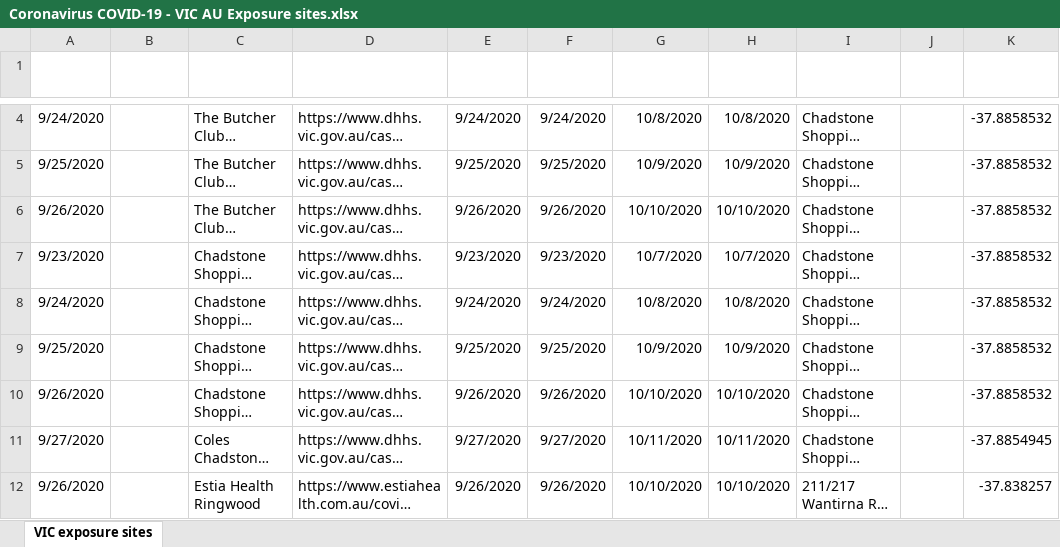
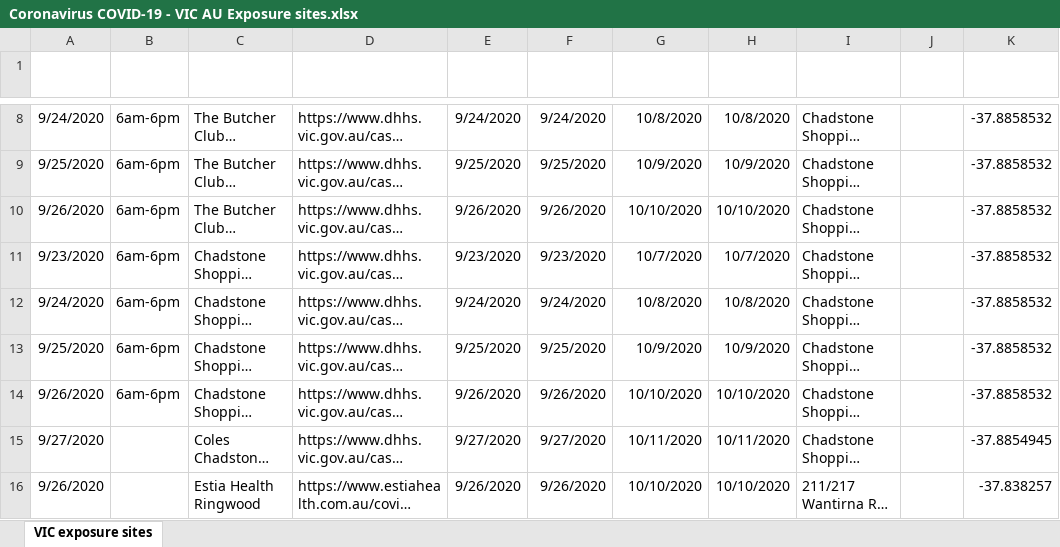
Before and after one commit to Mike-Honey/covid-19-vic-au, an Excel workbook: Coronavirus COVID-19 - VIC AU Exposure sites.xlsx, sheet VIC exposure sites, drawn as a sheet; only a part is shown, gaps mark what is left out; long unchanged cells end in …; values as stored, in another font and other column widths than the file's, no borders; table styles not drawn; addresses are those after the commit; the diff covers the shown part only; the diff names each change by its address in the sheet, - before the commit and + after, or states it on an @@ line.

```diff
--- a/Coronavirus COVID-19 - VIC AU Exposure sites.xlsx (sheet VIC exposure sites)
+++ b/Coronavirus COVID-19 - VIC AU Exposure sites.xlsx (sheet VIC exposure sites)
-B8:B14 (Time): (empty)
+B8:B14 (Time): 6am-6pm
```
Also changed, not shown: 4 added rows and 1 edited cell elsewhere in this sheet, Coronavirus COVID-19 - VIC AU Exposure sites LGA.xlsx, 1 other file.
